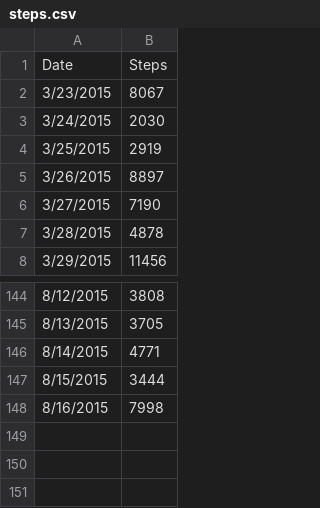
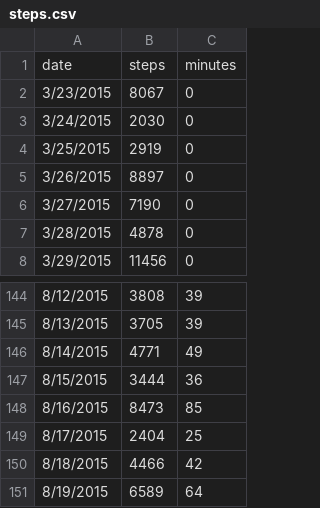
Before and after one commit to taylorstib/stats-visualized, a CSV file: data/steps/steps.csv, drawn as a sheet; only a part is shown, gaps mark what is left out; removed rows and columns are numbered as before the commit, all else as after; the diff names each change by its address in the sheet, - before the commit and + after, or states it on an @@ line.

```diff
--- a/data/steps/steps.csv
+++ b/data/steps/steps.csv
+column C, rows 2-8: all 0; rows 144-148: 39 | 39 | 49 | 36 | 85
-row 1: Date | Steps
+row 1: date | steps | minutes
-B148: 7998
+B148: 8473
+row 149: 8/17/2015 | 2404 | 25
+row 150: 8/18/2015 | 4466 | 42
+row 151: 8/19/2015 | 6589 | 64
```
Also changed, not shown: 6 other files.
